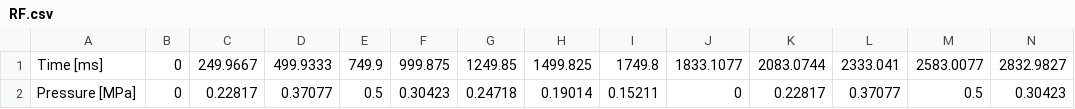
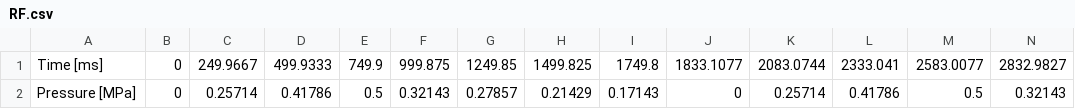
Before and after one commit to ngh2780/Hoshiramu_robot, a CSV file: pressure_control/saved_figures/1_times_extended/RF.csv, drawn as a sheet; only a part is shown; removed rows and columns are numbered as before the commit, all else as after; rows hold the shown columns only; the diff names each change by its address in the sheet, - before the commit and + after, or states it on an @@ line.

```diff
--- a/pressure_control/saved_figures/1_times_extended/RF.csv
+++ b/pressure_control/saved_figures/1_times_extended/RF.csv
-row 2: Pressure [MPa] | 0 | 0.22817 | 0.37077 | 0.5 | 0.30423 | 0.24718 | 0.19014 | 0.15211 | 0 | 0.22817 | 0.37077 | 0.5 | 0.30423
+row 2: Pressure [MPa] | 0 | 0.25714 | 0.41786 | 0.5 | 0.32143 | 0.27857 | 0.21429 | 0.17143 | 0 | 0.25714 | 0.41786 | 0.5 | 0.32143
```
Also changed, not shown: pressure_control/saved_figures/1_times_extended/BF.csv, pressure_control/saved_figures/1_times_extended/CT.csv, 32 other files.
